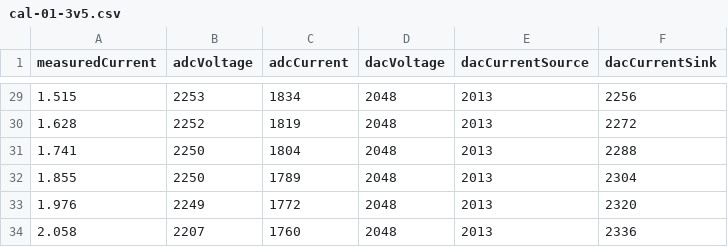
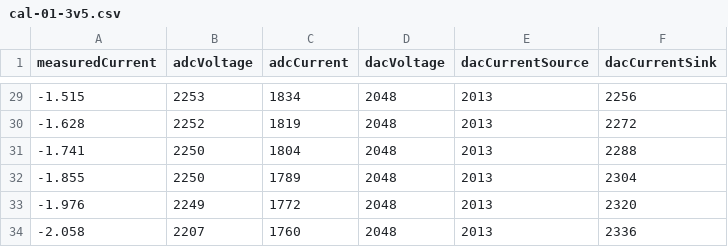
Before and after one commit to BerkeleyHCI/PolymorphicBlocks, a CSV file: examples/test_usb_source_measure/v1_calibration/cal-01-3v5.csv, drawn as a sheet; only a part is shown, gaps mark what is left out; the diff covers the shown part only.

```diff
--- a/examples/test_usb_source_measure/v1_calibration/cal-01-3v5.csv
+++ b/examples/test_usb_source_measure/v1_calibration/cal-01-3v5.csv
@@ -29,6 +29,6 @@ measuredCurrent,adcVoltage,adcCurrent,dacVoltage,dacCurrentSource,dacCurrentSink
-1.515,2253,1834,2048,2013,2256
-1.628,2252,1819,2048,2013,2272
-1.741,2250,1804,2048,2013,2288
-1.855,2250,1789,2048,2013,2304
-1.976,2249,1772,2048,2013,2320
-2.058,2207,1760,2048,2013,2336
+-1.515,2253,1834,2048,2013,2256
+-1.628,2252,1819,2048,2013,2272
+-1.741,2250,1804,2048,2013,2288
+-1.855,2250,1789,2048,2013,2304
+-1.976,2249,1772,2048,2013,2320
+-2.058,2207,1760,2048,2013,2336
```
Also changed, not shown: 27 edited cells elsewhere in this file, 1 other file.
